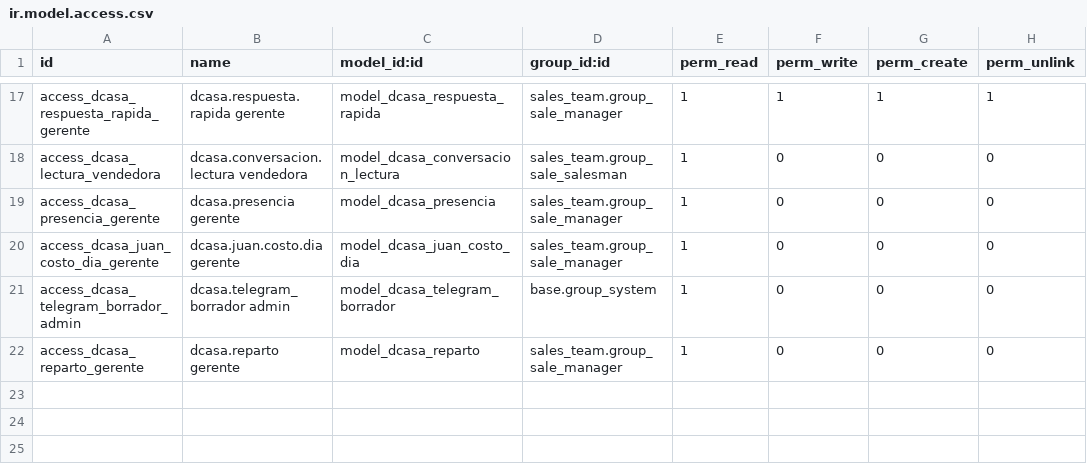
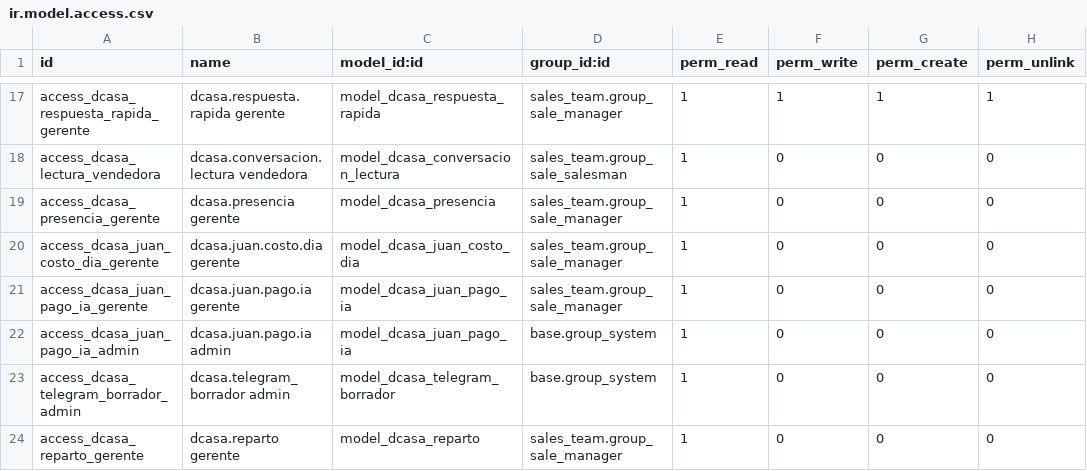
Before and after one commit to dcasapty/D_Casa_new_word, a CSV file: addons/dcasa_conversaciones/security/ir.model.access.csv, drawn as a sheet; only a part is shown, gaps mark what is left out.

```diff
--- a/addons/dcasa_conversaciones/security/ir.model.access.csv
+++ b/addons/dcasa_conversaciones/security/ir.model.access.csv
@@ -20,2 +20,4 @@ access_dcasa_presencia_gerente,dcasa.presencia gerente,model_dcasa_presencia,sal
 access_dcasa_juan_costo_dia_gerente,dcasa.juan.costo.dia gerente,model_dcasa_juan_costo_dia,sales_team.group_sale_manager,1,0,0,0
+access_dcasa_juan_pago_ia_gerente,dcasa.juan.pago.ia gerente,model_dcasa_juan_pago_ia,sales_team.group_sale_manager,1,0,0,0
+access_dcasa_juan_pago_ia_admin,dcasa.juan.pago.ia admin,model_dcasa_juan_pago_ia,base.group_system,1,0,0,0
 access_dcasa_telegram_borrador_admin,dcasa.telegram_borrador admin,model_dcasa_telegram_borrador,base.group_system,1,0,0,0
```
Also changed, not shown: 4 other files.
